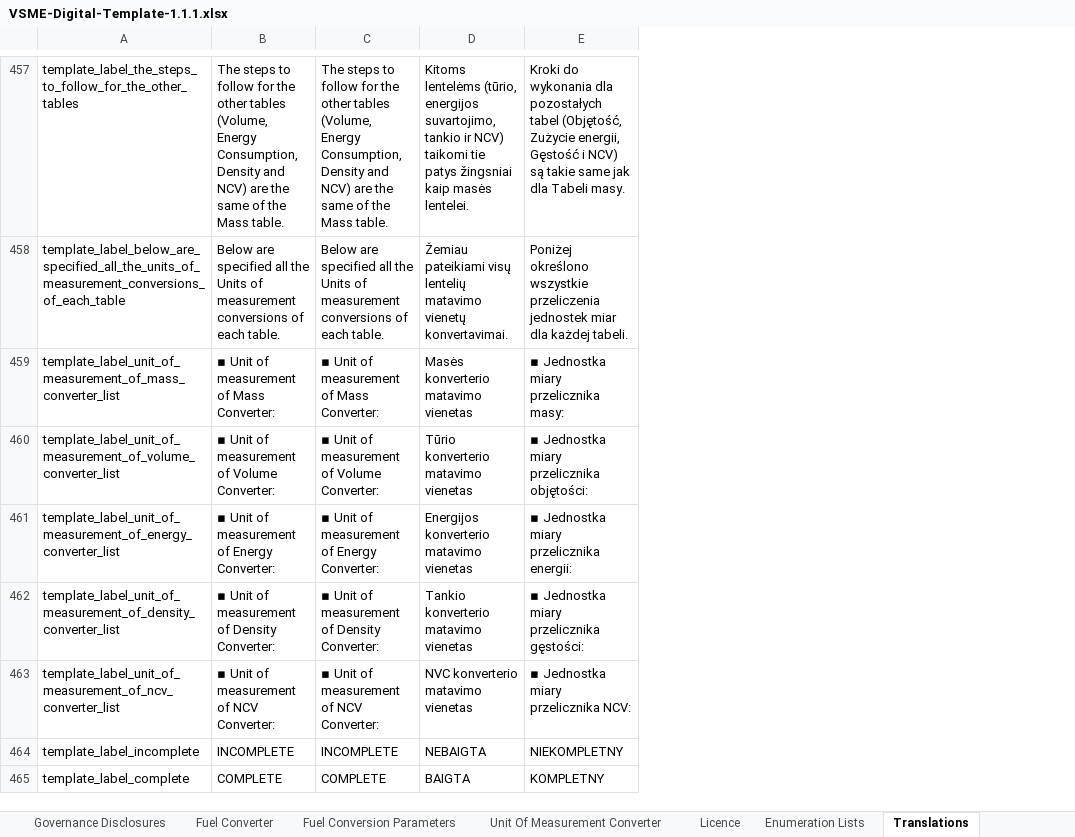
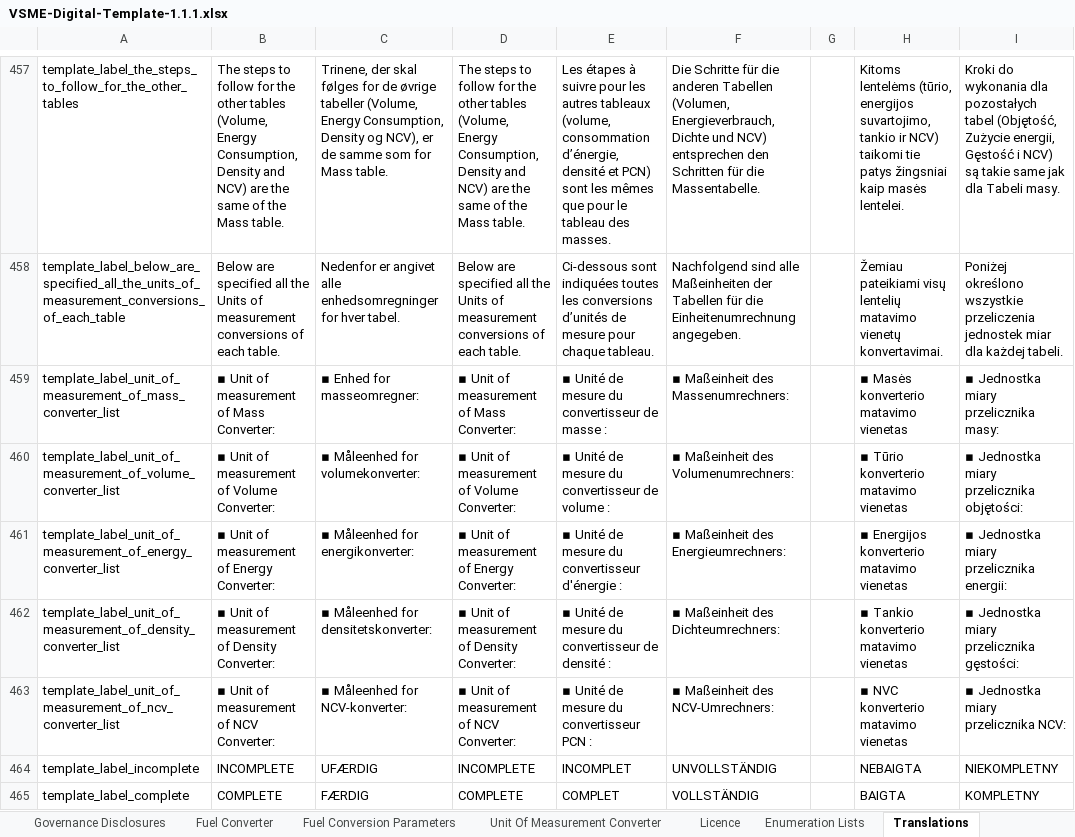
Before and after one commit to EFRAG-EU/Digital-Template-to-XBRL-Converter, an Excel workbook: digital-templates/VSME-Digital-Template-1.1.1.xlsx, sheet Translations, drawn as a sheet; only a part is shown, gaps mark what is left out; values as stored, in another font and other column widths than the file's, no borders; addresses are those after the commit; the diff covers the shown part only; the diff names each change by its address in the sheet, - before the commit and + after, or states it on an @@ line.

Commit message:
French, German, Danish translations (missing B10 adjustment and missing lithuanian blank cell)

```diff
--- a/digital-templates/VSME-Digital-Template-1.1.1.xlsx (sheet Translations)
+++ b/digital-templates/VSME-Digital-Template-1.1.1.xlsx (sheet Translations)
+column C, rows 457-465: Trinene, der skal følges for de øvrige tabeller (Volume, Energy Consumption, Density og NCV), er de samme som for Mass table. | Nedenfor er angivet alle enhedsomregninger for hver tabel. | ▪ Enhed for masseomregner: | ▪ Måleenhed for volumekonverter: | ▪ Måleenhed for energikonverter: | ▪ Måleenhed for densitetskonverter: | ▪ Måleenhed for NCV-konverter: | UFÆRDIG | FÆRDIG
+column E, rows 457-465: Les étapes à suivre pour les autres tableaux (volume, consommation d’énergie, densité et PCN) sont les mêmes que pour le tableau des masses. | Ci‑dessous sont indiquées toutes les conversions d’unités de mesure pour chaque tableau. | ▪ Unité de mesure du convertisseur de masse : | ▪ Unité de mesure du convertisseur de volume : | ▪ Unité de mesure du convertisseur d'énergie : | ▪ Unité de mesure du convertisseur de densité : | ▪ Unité de mesure du convertisseur PCN : | INCOMPLET | COMPLET
+column F, rows 457-465: Die Schritte für die anderen Tabellen (Volumen, Energieverbrauch, Dichte und NCV) entsprechen den Schritten für die Massentabelle. | Nachfolgend sind alle Maßeinheiten der Tabellen für die Einheitenumrechnung angegeben. | ▪ Maßeinheit des Massenumrechners: | ▪ Maßeinheit des Volumenumrechners: | ▪ Maßeinheit des Energieumrechners: | ▪ Maßeinheit des Dichteumrechners: | ▪ Maßeinheit des NCV-Umrechners: | UNVOLLSTÄNDIG | VOLLSTÄNDIG
+column G, empty
-H459: Masės konverterio matavimo vienetas
+H459: ▪ Masės konverterio matavimo vienetas
-H460: Tūrio konverterio matavimo vienetas
+H460: ▪ Tūrio konverterio matavimo vienetas
-H461: Energijos konverterio matavimo vienetas
+H461: ▪ Energijos konverterio matavimo vienetas
-H462: Tankio konverterio matavimo vienetas
+H462: ▪ Tankio konverterio matavimo vienetas
-H463: NVC konverterio matavimo vienetas
+H463: ▪ NVC konverterio matavimo vienetas
```
Also changed, not shown: 75 edited cells elsewhere in this sheet, sheet Introduction, formulas that keep their value.
